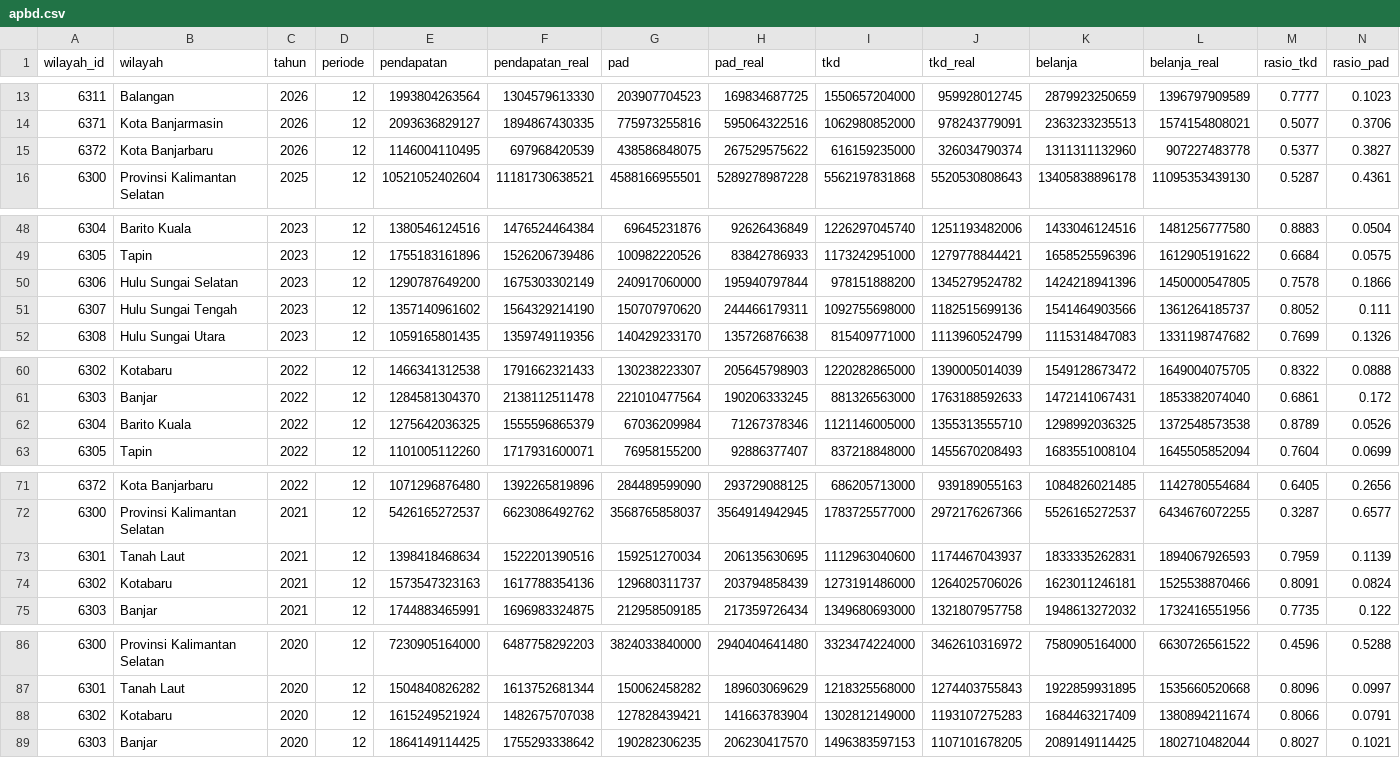
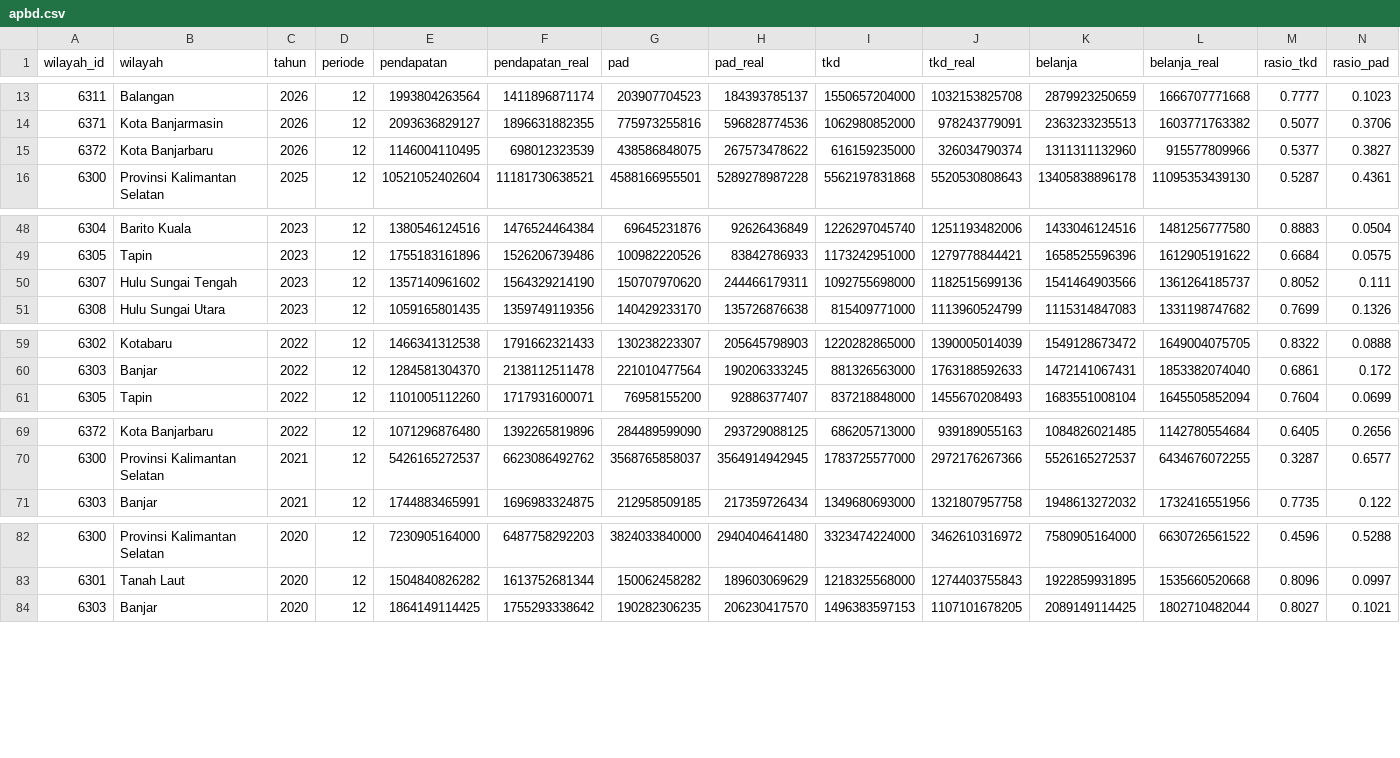
Before and after one commit to locitaresmi/ped-kalsel-dashboard, a CSV file: public/data/apbd.csv, drawn as a sheet; only a part is shown, gaps mark what is left out; the diff covers the shown part only.

```diff
--- a/public/data/apbd.csv
+++ b/public/data/apbd.csv
@@ -13,4 +13,4 @@ wilayah_id,wilayah,tahun,periode,pendapatan,pendapatan_real,pad,pad_real,tkd,tkd
-6311,Balangan,2026,12,1993804263564,1304579613330,203907704523,169834687725,1550657204000,959928012745,2879923250659,1396797909589,0.7777,0.1023
-6371,Kota Banjarmasin,2026,12,2093636829127,1894867430335,775973255816,595064322516,1062980852000,978243779091,2363233235513,1574154808021,0.5077,0.3706
-6372,Kota Banjarbaru,2026,12,1146004110495,697968420539,438586848075,267529575622,616159235000,326034790374,1311311132960,907227483778,0.5377,0.3827
+6311,Balangan,2026,12,1993804263564,1411896871174,203907704523,184393785137,1550657204000,1032153825708,2879923250659,1666707771668,0.7777,0.1023
+6371,Kota Banjarmasin,2026,12,2093636829127,1896631882355,775973255816,596828774536,1062980852000,978243779091,2363233235513,1603771763382,0.5077,0.3706
+6372,Kota Banjarbaru,2026,12,1146004110495,698012323539,438586848075,267573478622,616159235000,326034790374,1311311132960,915577809966,0.5377,0.3827
 6300,Provinsi Kalimantan Selatan,2025,12,10521052402604,11181730638521,4588166955501,5289278987228,5562197831868,5520530808643,13405838896178,11095353439130,0.5287,0.4361
@@ -49,3 +49,2 @@ wilayah_id,wilayah,tahun,periode,pendapatan,pendapatan_real,pad,pad_real,tkd,tkd
 6305,Tapin,2023,12,1755183161896,1526206739486,100982220526,83842786933,1173242951000,1279778844421,1658525596396,1612905191622,0.6684,0.0575
-6306,Hulu Sungai Selatan,2023,12,1290787649200,1675303302149,240917060000,195940797844,978151888200,1345279524782,1424218941396,1450000547805,0.7578,0.1866
 6307,Hulu Sungai Tengah,2023,12,1357140961602,1564329214190,150707970620,244466179311,1092755698000,1182515699136,1541464903566,1361264185737,0.8052,0.111
@@ -61,3 +60,2 @@ wilayah_id,wilayah,tahun,periode,pendapatan,pendapatan_real,pad,pad_real,tkd,tkd
 6303,Banjar,2022,12,1284581304370,2138112511478,221010477564,190206333245,881326563000,1763188592633,1472141067431,1853382074040,0.6861,0.172
-6304,Barito Kuala,2022,12,1275642036325,1555596865379,67036209984,71267378346,1121146005000,1355313555710,1298992036325,1372548573538,0.8789,0.0526
 6305,Tapin,2022,12,1101005112260,1717931600071,76958155200,92886377407,837218848000,1455670208493,1683551008104,1645505852094,0.7604,0.0699
@@ -72,4 +70,2 @@ wilayah_id,wilayah,tahun,periode,pendapatan,pendapatan_real,pad,pad_real,tkd,tkd
 6300,Provinsi Kalimantan Selatan,2021,12,5426165272537,6623086492762,3568765858037,3564914942945,1783725577000,2972176267366,5526165272537,6434676072255,0.3287,0.6577
-6301,Tanah Laut,2021,12,1398418468634,1522201390516,159251270034,206135630695,1112963040600,1174467043937,1833335262831,1894067926593,0.7959,0.1139
-6302,Kotabaru,2021,12,1573547323163,1617788354136,129680311737,203794858439,1273191486000,1264025706026,1623011246181,1525538870466,0.8091,0.0824
 6303,Banjar,2021,12,1744883465991,1696983324875,212958509185,217359726434,1349680693000,1321807957758,1948613272032,1732416551956,0.7735,0.122
@@ -87,3 +83,2 @@ wilayah_id,wilayah,tahun,periode,pendapatan,pendapatan_real,pad,pad_real,tkd,tkd
 6301,Tanah Laut,2020,12,1504840826282,1613752681344,150062458282,189603069629,1218325568000,1274403755843,1922859931895,1535660520668,0.8096,0.0997
-6302,Kotabaru,2020,12,1615249521924,1482675707038,127828439421,141663783904,1302812149000,1193107275283,1684463217409,1380894211674,0.8066,0.0791
 6303,Banjar,2020,12,1864149114425,1755293338642,190282306235,206230417570,1496383597153,1107101678205,2089149114425,1802710482044,0.8027,0.1021
```
Also changed, not shown: 32 edited cells elsewhere in this file, 1 other file.
